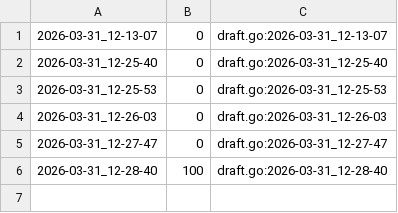
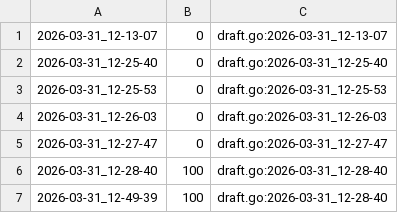
Before and after one commit to qxcode-course/ed-ter-bloco-a-JGabriel322, a CSV file: .tko/track/ed@apagando/track.csv, drawn as a sheet.

```diff
--- a/.tko/track/ed@apagando/track.csv
+++ b/.tko/track/ed@apagando/track.csv
@@ -6 +6,2 @@
 2026-03-31_12-28-40,100,draft.go:2026-03-31_12-28-40
+2026-03-31_12-49-39,100,draft.go:2026-03-31_12-28-40
```
Also changed, not shown: 11 other files.
